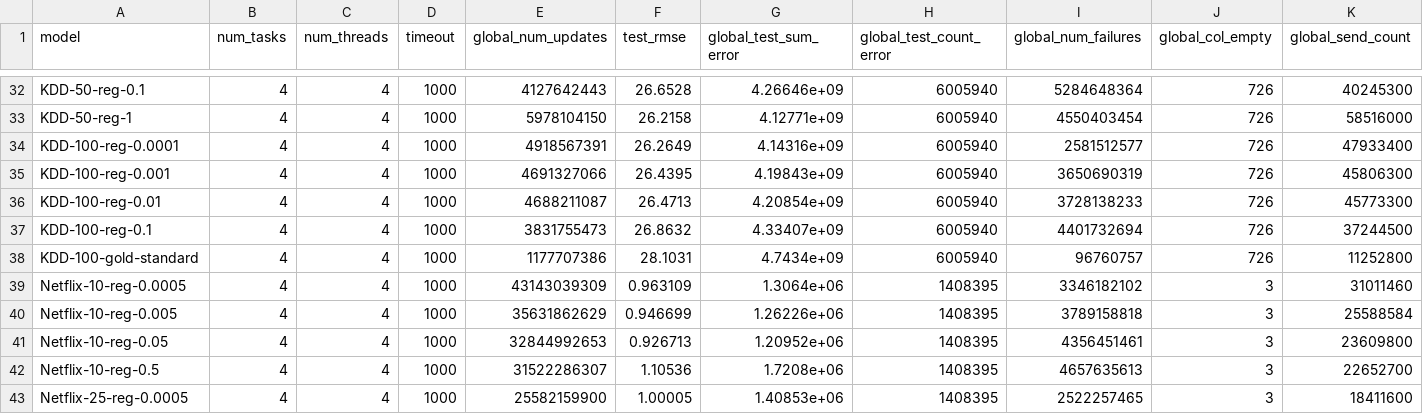
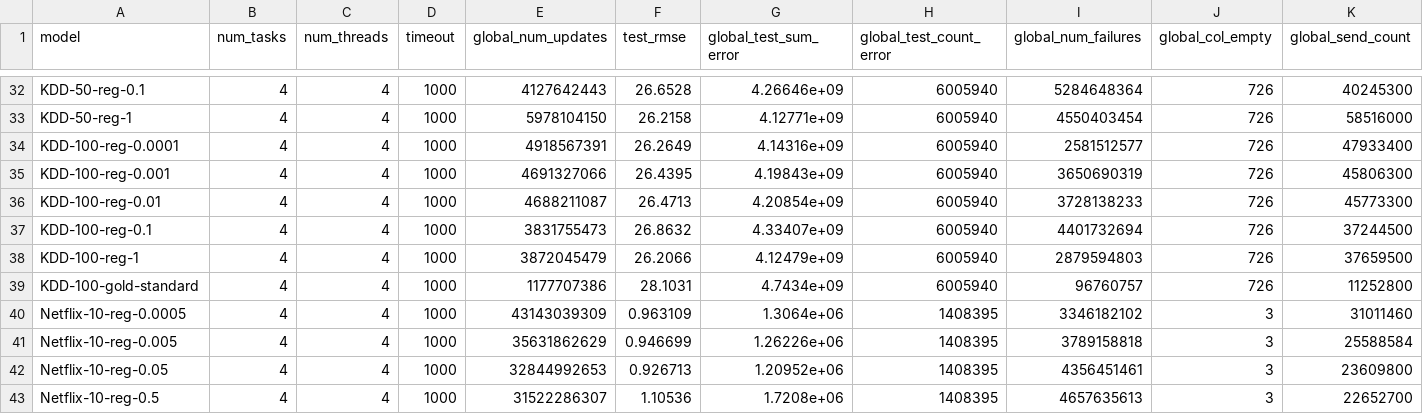
Before and after one commit to stanford-futuredata/optimus-maximus, a CSV file: plots/rmse.csv, drawn as a sheet; only a part is shown, gaps mark what is left out; the shorter side is filled out with more unchanged rows; rows hold the shown columns only; the diff names each change by its address in the sheet, - before the commit and + after, or states it on an @@ line.

Commit message:
updated rmse.csv

```diff
--- a/plots/rmse.csv
+++ b/plots/rmse.csv
+row 38: KDD-100-reg-1 | 4 | 4 | 1000 | 3872045479 | 26.2066 | 4.12479e+09 | 6005940 | 2879594803 | 726 | 37659500
```
